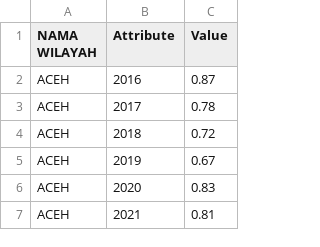
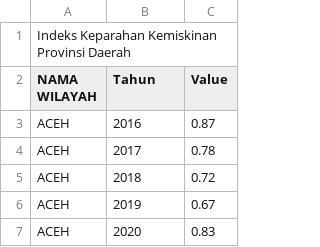
Before and after one commit to frzxw/EDA-data-mining-6, a CSV file: cleaned/kemiskinan/indeks_keparahan_kemiskinan_p2_provinsi_daerah_cleaned.csv, drawn as a sheet; only a part is shown; the shorter side is filled out with more unchanged rows.

Commit message:
Update indeks_keparahan_kemiskinan_p2_provinsi_daerah_cleaned.csv

```diff
--- a/cleaned/kemiskinan/indeks_keparahan_kemiskinan_p2_provinsi_daerah_cleaned.csv
+++ b/cleaned/kemiskinan/indeks_keparahan_kemiskinan_p2_provinsi_daerah_cleaned.csv
@@ -1,2 +1,3 @@
-NAMA WILAYAH ,Attribute,Value
+Indeks Keparahan Kemiskinan Provinsi Daerah,,
+NAMA WILAYAH ,Tahun,Value
 ACEH,2016,0.87
```
